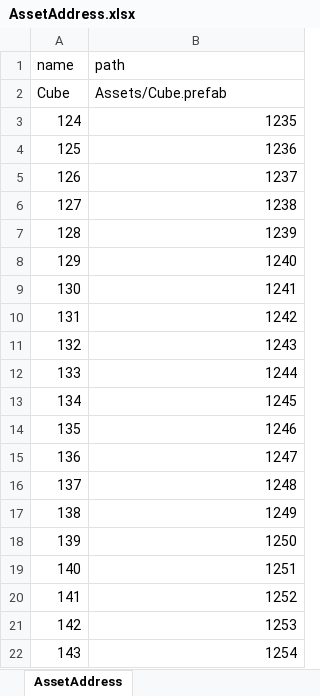
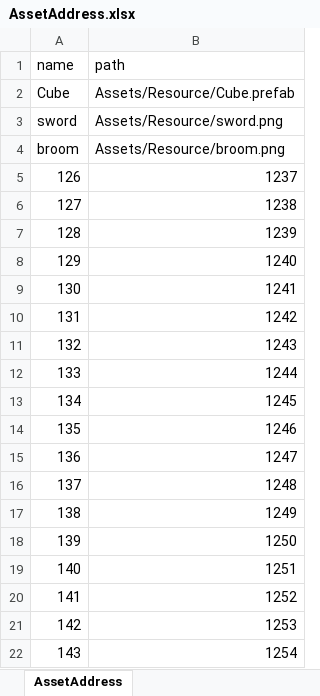
Before and after one commit to Ludning/ProjectOz, an Excel workbook: Assets/Resource/Xlsx/AssetAddress.xlsx, sheet AssetAddress, drawn as a sheet; values as stored, in another font and other column widths than the file's, no borders; removed rows and columns are numbered as before the commit, all else as after; the diff names each change by its address in the sheet, - before the commit and + after, or states it on an @@ line.

```diff
--- a/Assets/Resource/Xlsx/AssetAddress.xlsx (sheet AssetAddress)
+++ b/Assets/Resource/Xlsx/AssetAddress.xlsx (sheet AssetAddress)
-B2 (path): Assets/Cube.prefab
+B2 (path): Assets/Resource/Cube.prefab
-row 3: 124 | 1235
-row 4: 125 | 1236
+row 3: sword | Assets/Resource/sword.png
+row 4: broom | Assets/Resource/broom.png
```
Also changed, not shown: 28 other files.
